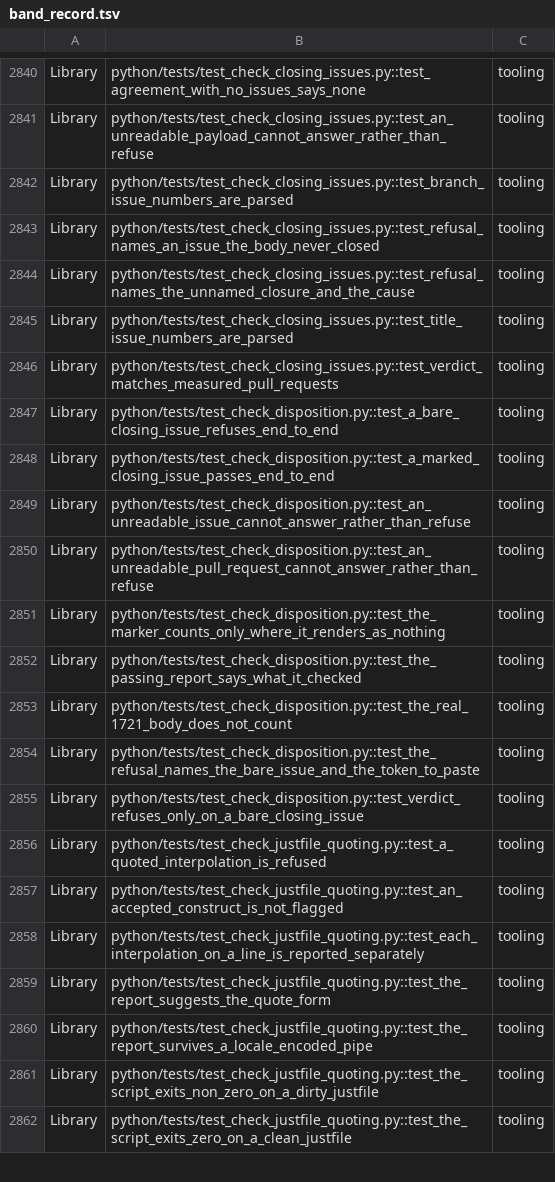
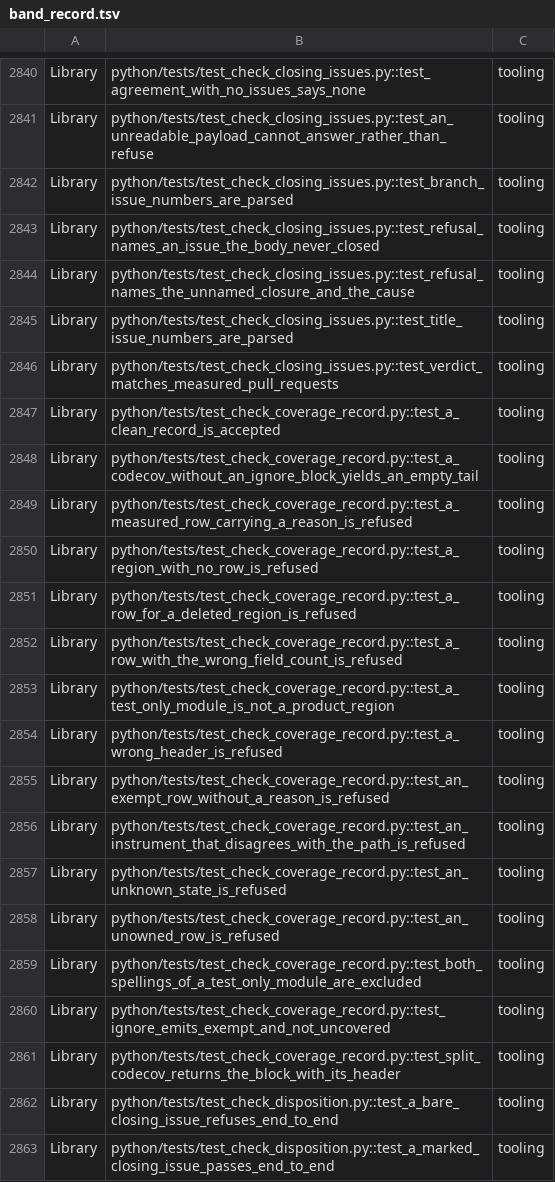
Before and after one commit to kalonji-tools/oxitest, a TSV file: scripts/band_record.tsv, drawn as a sheet; only a part is shown, gaps mark what is left out; the shorter side is filled out with more unchanged rows.

```diff
--- a/scripts/band_record.tsv
+++ b/scripts/band_record.tsv
@@ -2846,2 +2846,17 @@ Library	python/tests/test_check_closing_issues.py::test_title_issue_numbers_are_
 Library	python/tests/test_check_closing_issues.py::test_verdict_matches_measured_pull_requests	tooling
+Library	python/tests/test_check_coverage_record.py::test_a_clean_record_is_accepted	tooling
+Library	python/tests/test_check_coverage_record.py::test_a_codecov_without_an_ignore_block_yields_an_empty_tail	tooling
+Library	python/tests/test_check_coverage_record.py::test_a_measured_row_carrying_a_reason_is_refused	tooling
+Library	python/tests/test_check_coverage_record.py::test_a_region_with_no_row_is_refused	tooling
+Library	python/tests/test_check_coverage_record.py::test_a_row_for_a_deleted_region_is_refused	tooling
+Library	python/tests/test_check_coverage_record.py::test_a_row_with_the_wrong_field_count_is_refused	tooling
+Library	python/tests/test_check_coverage_record.py::test_a_test_only_module_is_not_a_product_region	tooling
+Library	python/tests/test_check_coverage_record.py::test_a_wrong_header_is_refused	tooling
+Library	python/tests/test_check_coverage_record.py::test_an_exempt_row_without_a_reason_is_refused	tooling
+Library	python/tests/test_check_coverage_record.py::test_an_instrument_that_disagrees_with_the_path_is_refused	tooling
+Library	python/tests/test_check_coverage_record.py::test_an_unknown_state_is_refused	tooling
+Library	python/tests/test_check_coverage_record.py::test_an_unowned_row_is_refused	tooling
+Library	python/tests/test_check_coverage_record.py::test_both_spellings_of_a_test_only_module_are_excluded	tooling
+Library	python/tests/test_check_coverage_record.py::test_ignore_emits_exempt_and_not_uncovered	tooling
+Library	python/tests/test_check_coverage_record.py::test_split_codecov_returns_the_block_with_its_header	tooling
 Library	python/tests/test_check_disposition.py::test_a_bare_closing_issue_refuses_end_to_end	tooling
```
Also changed, not shown: 5 other files.
